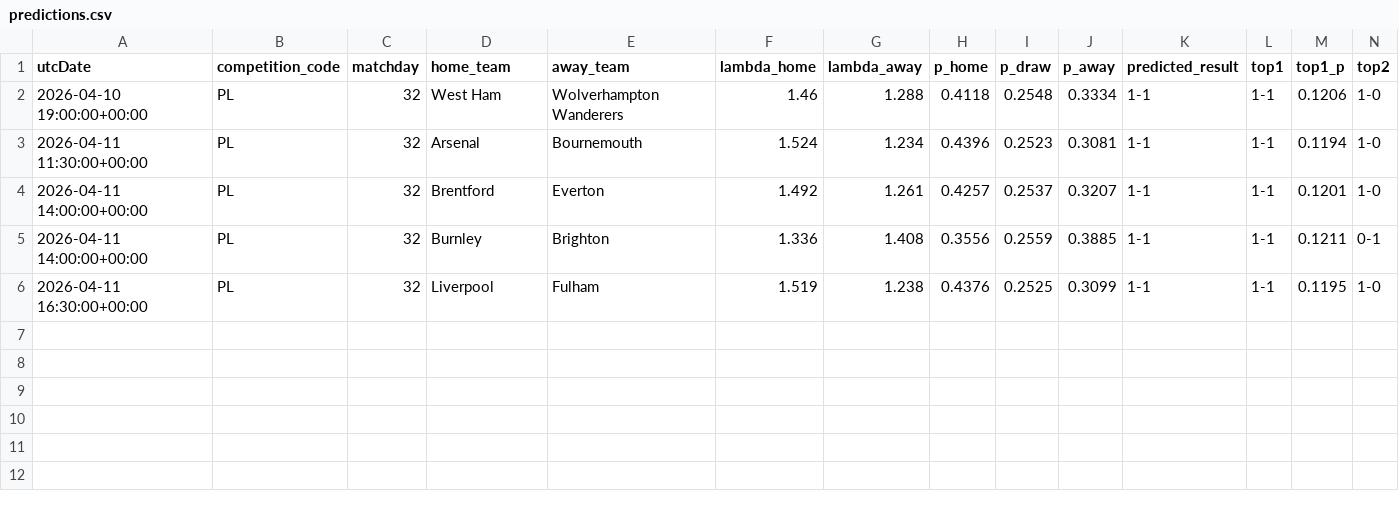
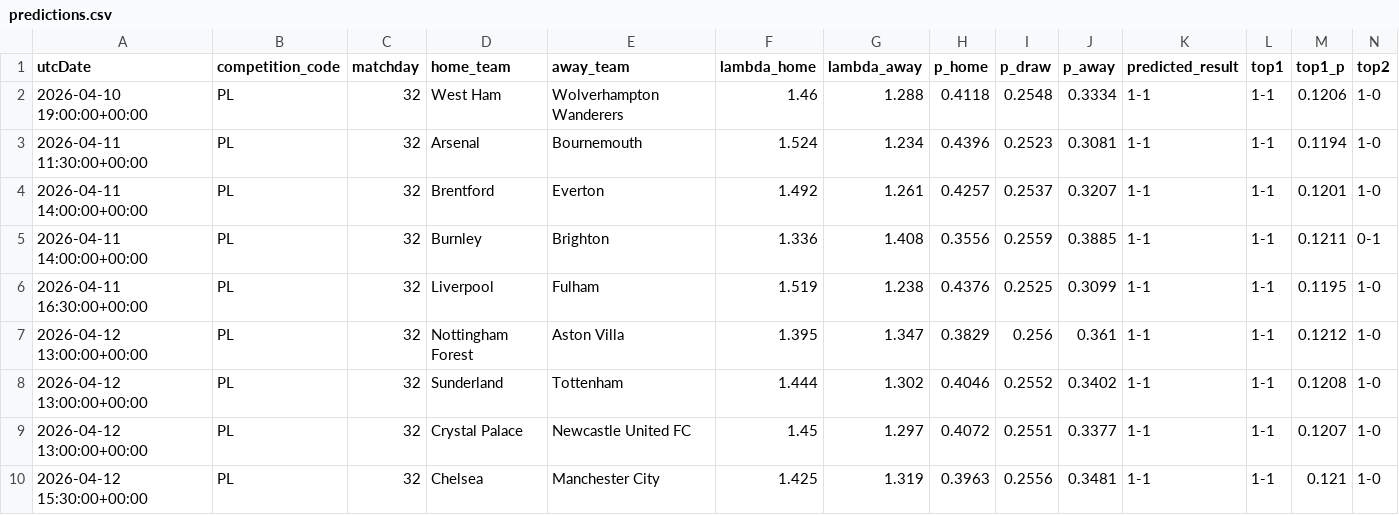
Before and after one commit to AllanGraver/Premier-League-Predictor, a CSV file: data/predictions.csv, drawn as a sheet; only a part is shown; rows hold the shown columns only; the diff names each change by its address in the sheet, - before the commit and + after, or states it on an @@ line.

```diff
--- a/data/predictions.csv
+++ b/data/predictions.csv
+row 7: 2026-04-12 13:00:00+00:00 | PL | 32 | Nottingham Forest | Aston Villa | 1.395 | 1.347 | 0.3829 | 0.256 | 0.361 | 1-1 | 1-1 | 0.1212 | 1-0
+row 8: 2026-04-12 13:00:00+00:00 | PL | 32 | Sunderland | Tottenham | 1.444 | 1.302 | 0.4046 | 0.2552 | 0.3402 | 1-1 | 1-1 | 0.1208 | 1-0
+row 9: 2026-04-12 13:00:00+00:00 | PL | 32 | Crystal Palace | Newcastle United FC | 1.45 | 1.297 | 0.4072 | 0.2551 | 0.3377 | 1-1 | 1-1 | 0.1207 | 1-0
+row 10: 2026-04-12 15:30:00+00:00 | PL | 32 | Chelsea | Manchester City | 1.425 | 1.319 | 0.3963 | 0.2556 | 0.3481 | 1-1 | 1-1 | 0.121 | 1-0
```
Also changed, not shown: data/matches.csv, 1 other file.
